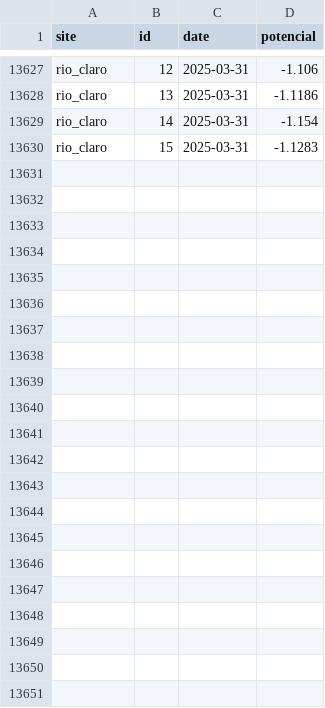
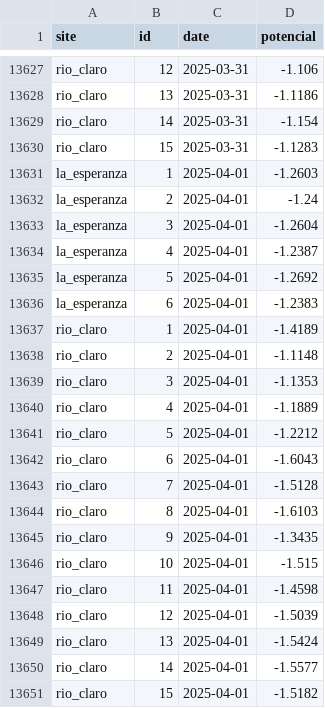
Before and after one commit to FONDEF-ID21-10297/datos_plataforma_gha, a CSV file: data/potencial-csv/potencial-sites.csv, drawn as a sheet; only a part is shown, gaps mark what is left out; the diff names each change by its address in the sheet, - before the commit and + after, or states it on an @@ line.

Commit message:
updating data and report

```diff
--- a/data/potencial-csv/potencial-sites.csv
+++ b/data/potencial-csv/potencial-sites.csv
+row 13631: la_esperanza | 1 | 2025-04-01 | -1.2603
+row 13632: la_esperanza | 2 | 2025-04-01 | -1.24
+row 13633: la_esperanza | 3 | 2025-04-01 | -1.2604
+row 13634: la_esperanza | 4 | 2025-04-01 | -1.2387
+row 13635: la_esperanza | 5 | 2025-04-01 | -1.2692
+row 13636: la_esperanza | 6 | 2025-04-01 | -1.2383
+row 13637: rio_claro | 1 | 2025-04-01 | -1.4189
+row 13638: rio_claro | 2 | 2025-04-01 | -1.1148
+row 13639: rio_claro | 3 | 2025-04-01 | -1.1353
+row 13640: rio_claro | 4 | 2025-04-01 | -1.1889
+row 13641: rio_claro | 5 | 2025-04-01 | -1.2212
+row 13642: rio_claro | 6 | 2025-04-01 | -1.6043
+row 13643: rio_claro | 7 | 2025-04-01 | -1.5128
+row 13644: rio_claro | 8 | 2025-04-01 | -1.6103
+row 13645: rio_claro | 9 | 2025-04-01 | -1.3435
+row 13646: rio_claro | 10 | 2025-04-01 | -1.515
+row 13647: rio_claro | 11 | 2025-04-01 | -1.4598
+row 13648: rio_claro | 12 | 2025-04-01 | -1.5039
+row 13649: rio_claro | 13 | 2025-04-01 | -1.5424
+row 13650: rio_claro | 14 | 2025-04-01 | -1.5577
+row 13651: rio_claro | 15 | 2025-04-01 | -1.5182
```
Also changed, not shown: data/climate/climate-sites.csv, 7 other files.
